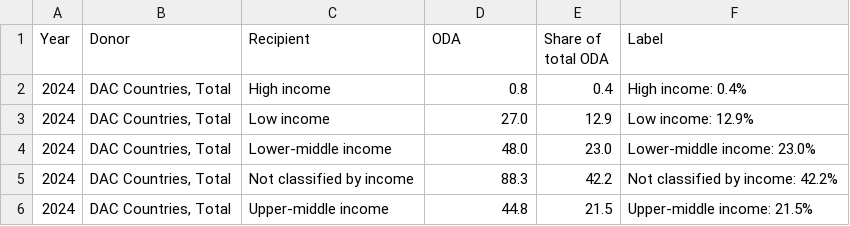
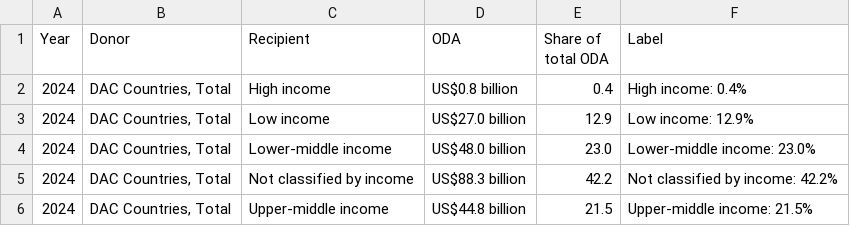
Before and after one commit to ONEcampaign/oda-dashboard, a CSV file: topic_page/aid_to_income_latest.csv, drawn as a sheet.

```diff
--- a/topic_page/aid_to_income_latest.csv
+++ b/topic_page/aid_to_income_latest.csv
@@ -1,6 +1,6 @@
 Year,Donor,Recipient,ODA,Share of total ODA,Label
-2024,"DAC Countries, Total",High income,0.8,0.4,High income: 0.4%
-2024,"DAC Countries, Total",Low income,27.0,12.9,Low income: 12.9%
-2024,"DAC Countries, Total",Lower-middle income,48.0,23.0,Lower-middle income: 23.0%
-2024,"DAC Countries, Total",Not classified by income,88.3,42.2,Not classified by income: 42.2%
-2024,"DAC Countries, Total",Upper-middle income,44.8,21.5,Upper-middle income: 21.5%
+2024,"DAC Countries, Total",High income,US$0.8 billion,0.4,High income: 0.4%
+2024,"DAC Countries, Total",Low income,US$27.0 billion,12.9,Low income: 12.9%
+2024,"DAC Countries, Total",Lower-middle income,US$48.0 billion,23.0,Lower-middle income: 23.0%
+2024,"DAC Countries, Total",Not classified by income,US$88.3 billion,42.2,Not classified by income: 42.2%
+2024,"DAC Countries, Total",Upper-middle income,US$44.8 billion,21.5,Upper-middle income: 21.5%
```
Also changed, not shown: topic_page/aid_to_africa_ts.csv, topic_page/aid_to_health_ts.csv, 1 other file.
